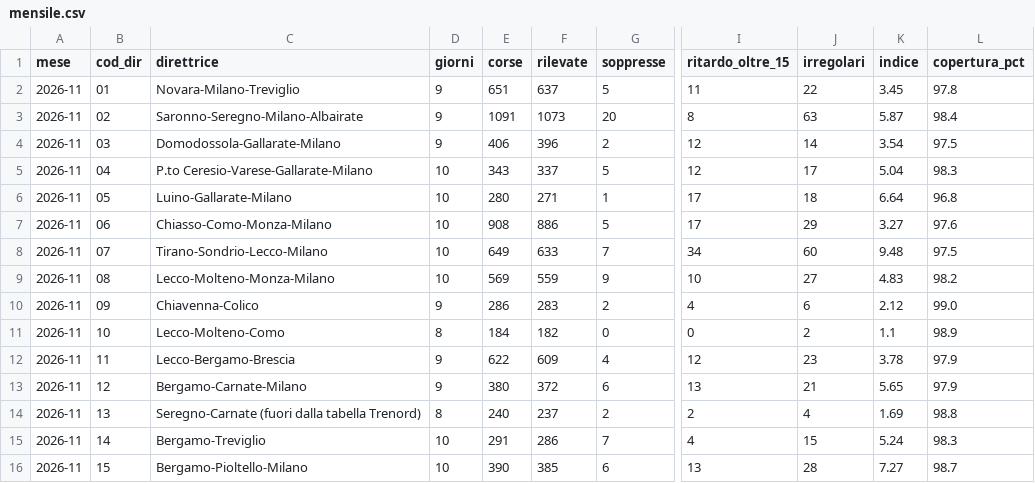
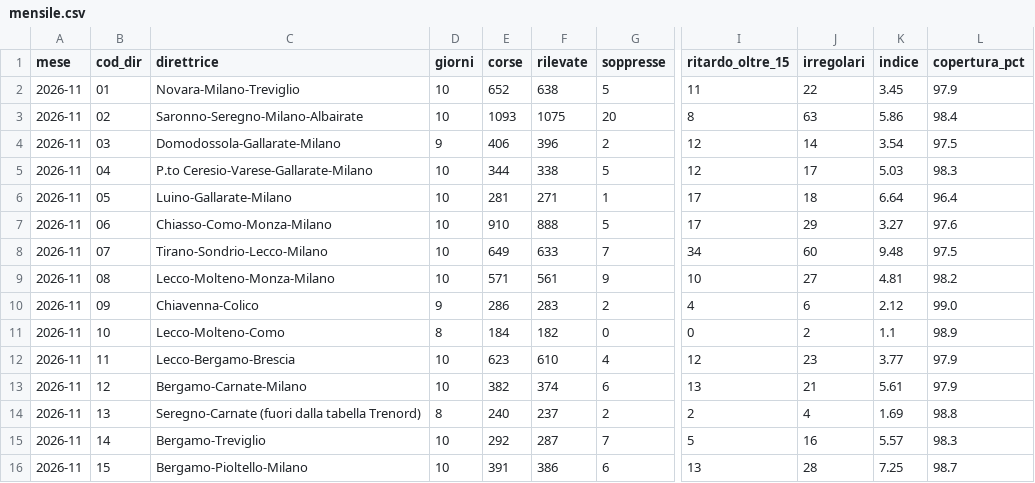
Before and after one commit to Easyinve/trenord-ritardi, a CSV file: archivio/mensile.csv, drawn as a sheet; only a part is shown, gaps mark what is left out; the diff covers the shown part only; the diff names each change by its address in the sheet, - before the commit and + after, or states it on an @@ line.

```diff
--- a/archivio/mensile.csv
+++ b/archivio/mensile.csv
-D2:D3 (giorni): 9
+D2:D3 (giorni): 10
-E2 (corse): 651
+E2 (corse): 652
-F2 (rilevate): 637
+F2 (rilevate): 638
-L2 (copertura_pct): 97.8
+L2 (copertura_pct): 97.9
-E3 (corse): 1091
+E3 (corse): 1093
-F3 (rilevate): 1073
+F3 (rilevate): 1075
-K3 (indice): 5.87
+K3 (indice): 5.86
-E5 (corse): 343
+E5 (corse): 344
-F5 (rilevate): 337
+F5 (rilevate): 338
-K5 (indice): 5.04
+K5 (indice): 5.03
-E6 (corse): 280
+E6 (corse): 281
-L6 (copertura_pct): 96.8
+L6 (copertura_pct): 96.4
-E7 (corse): 908
+E7 (corse): 910
-F7 (rilevate): 886
+F7 (rilevate): 888
-E9 (corse): 569
+E9 (corse): 571
-F9 (rilevate): 559
+F9 (rilevate): 561
-K9 (indice): 4.83
+K9 (indice): 4.81
-D12:D13 (giorni): 9
+D12:D13 (giorni): 10
-E12 (corse): 622
+E12 (corse): 623
-F12 (rilevate): 609
+F12 (rilevate): 610
-K12 (indice): 3.78
+K12 (indice): 3.77
-E13 (corse): 380
+E13 (corse): 382
-F13 (rilevate): 372
+F13 (rilevate): 374
-K13 (indice): 5.65
+K13 (indice): 5.61
-E15 (corse): 291
+E15 (corse): 292
-F15 (rilevate): 286
+F15 (rilevate): 287
-I15 (ritardo_oltre_15): 4
+I15 (ritardo_oltre_15): 5
-J15 (irregolari): 15
+J15 (irregolari): 16
-K15 (indice): 5.24
+K15 (indice): 5.57
-E16 (corse): 390
+E16 (corse): 391
-F16 (rilevate): 385
+F16 (rilevate): 386
-K16 (indice): 7.27
+K16 (indice): 7.25
```
Also changed, not shown: 72 edited cells elsewhere in this file, archivio/riepilogo.csv, 1 other file.
